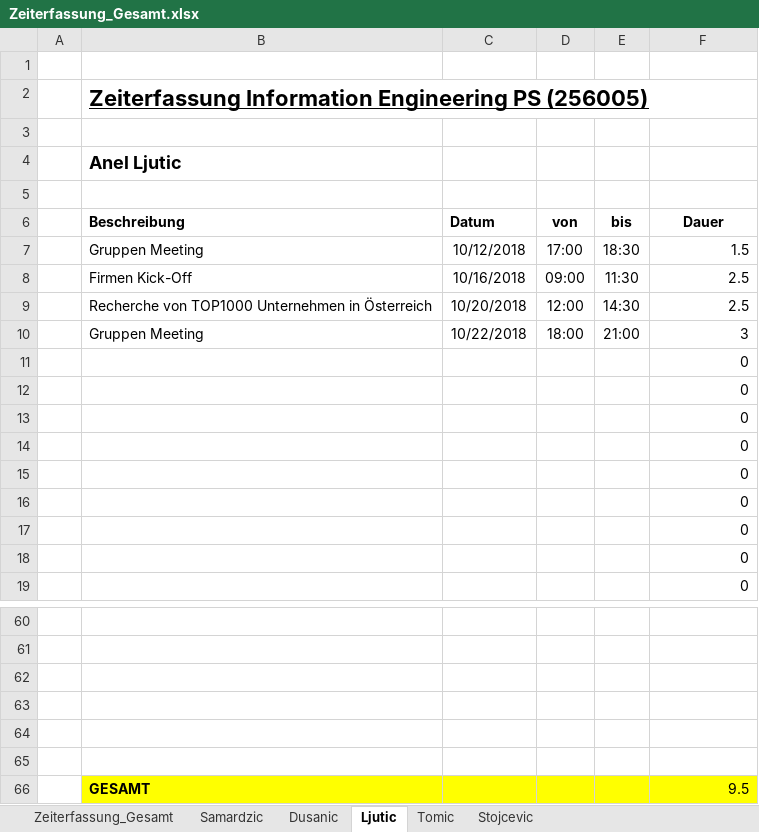
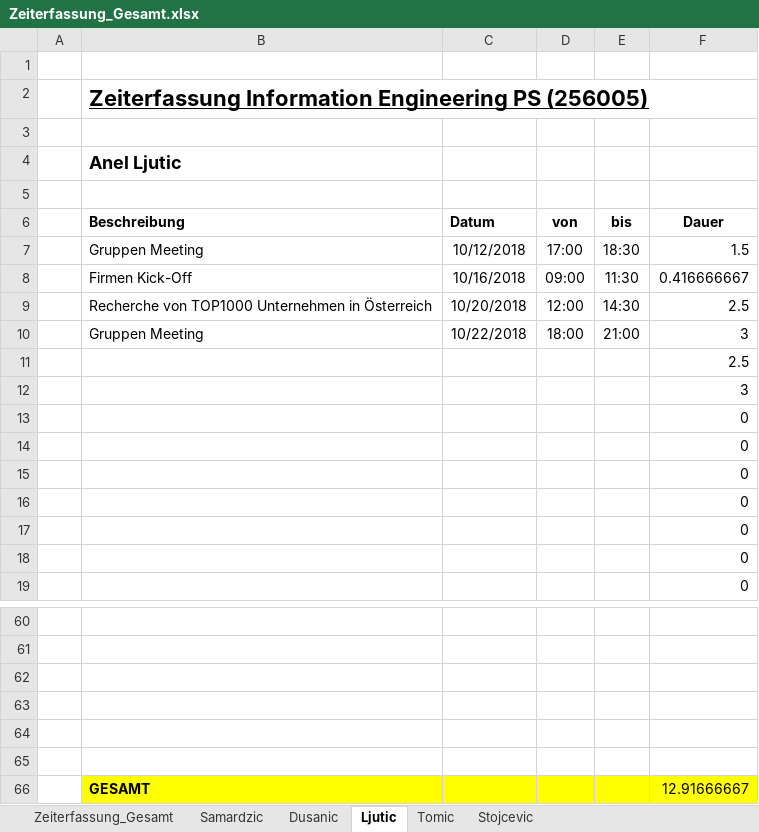
Before and after one commit to MilosTomic123/PS_InfoEng, an Excel workbook: Zeiterfassung/Zeiterfassung_Gesamt.xlsx, sheet Ljutic, drawn as a sheet; only a part is shown, gaps mark what is left out; values as stored, in another font and other column widths than the file's, no borders; table styles not drawn; the diff names each change by its address in the sheet, - before the commit and + after, or states it on an @@ line.

```diff
--- a/Zeiterfassung/Zeiterfassung_Gesamt.xlsx (sheet Ljutic)
+++ b/Zeiterfassung/Zeiterfassung_Gesamt.xlsx (sheet Ljutic)
-F8 (Dauer): 2.5
+F8 (Dauer): 0.416666667
-F11 (Dauer): 0
+F11 (Dauer): 2.5
-F12 (Dauer): 0
+F12 (Dauer): 3
-F66 (Dauer): 9.5
+F66 (Dauer): 12.91666667
```
Also changed, not shown: sheet Samardzic, sheet Zeiterfassung_Gesamt, sheet Tomic, sheet Dusanic, formulas that keep their value, charts or pictures, 6 other files.
